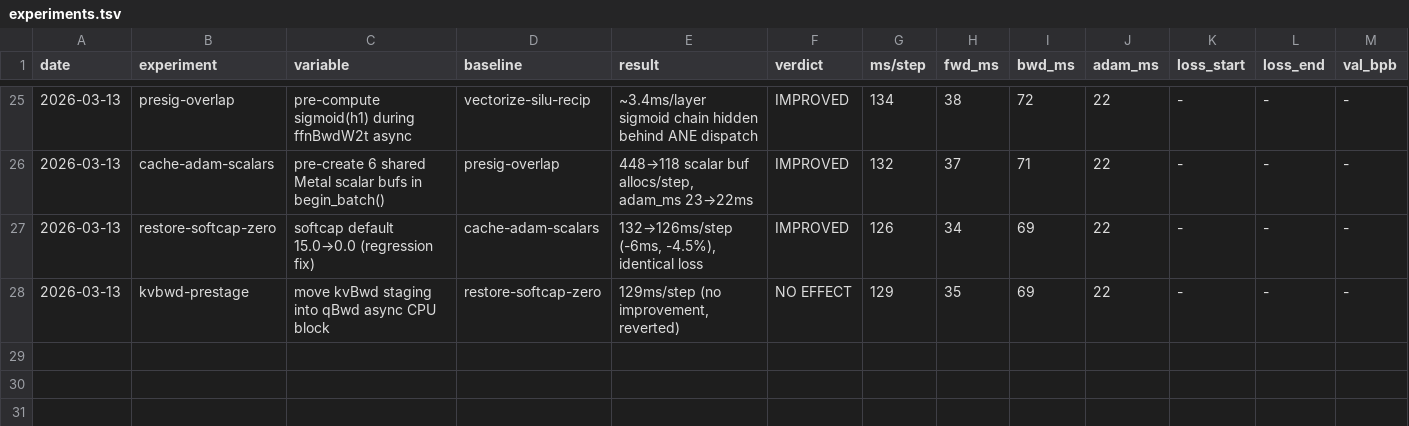
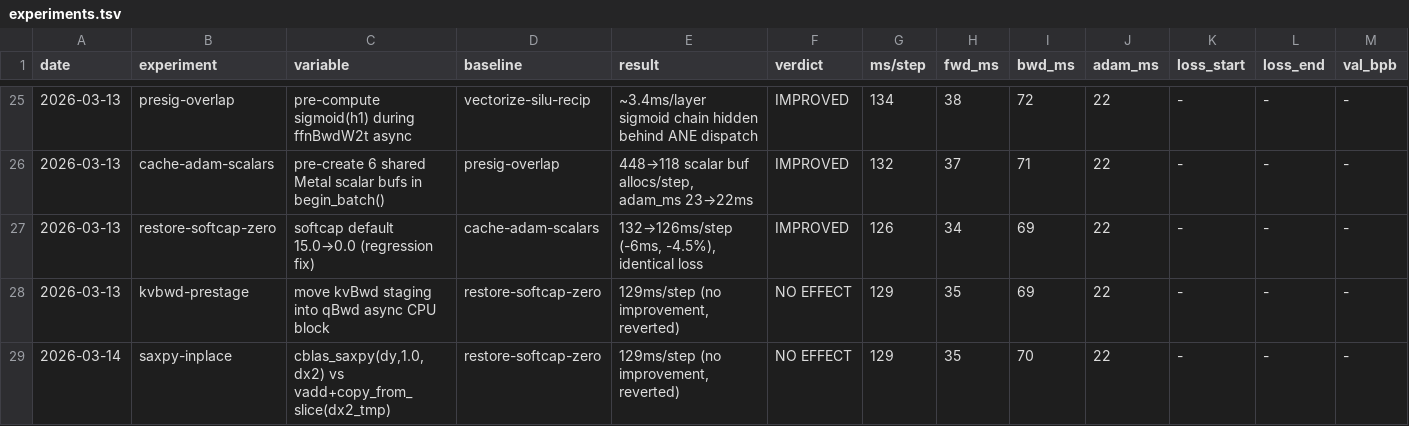
Before and after one commit to jackzampolin/rustane, a TSV file: system/experiments.tsv, drawn as a sheet; only a part is shown, gaps mark what is left out; rows hold the shown columns only; the diff names each change by its address in the sheet, - before the commit and + after, or states it on an @@ line.

```diff
--- a/system/experiments.tsv
+++ b/system/experiments.tsv
+row 29: 2026-03-14 | saxpy-inplace | cblas_saxpy(dy,1.0,dx2) vs vadd+copy_from_slice(dx2_tmp) | restore-softcap-zero | 129ms/step (no improvement, reverted) | NO EFFECT | 129 | 35 | 70 | 22 | - | - | -
```
